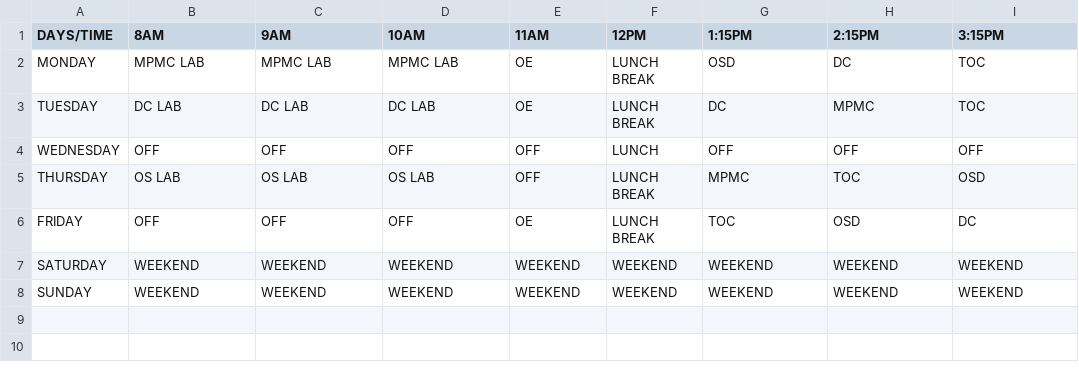
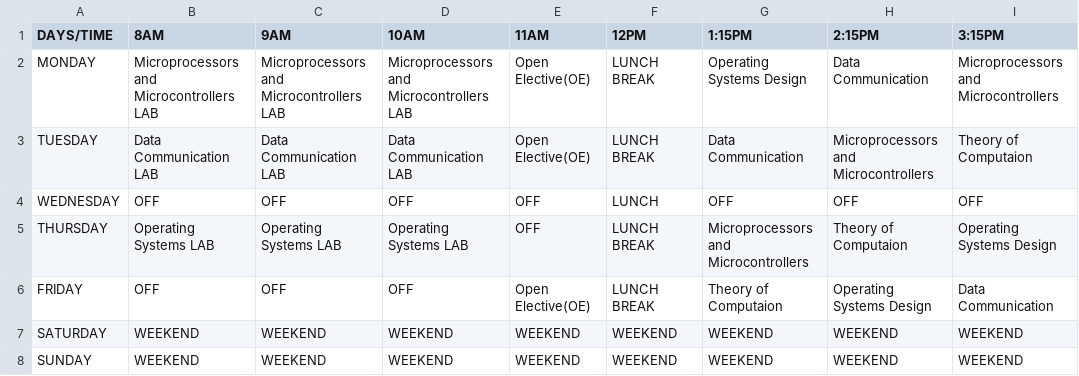
Before and after one commit to nguptaa/Schedule-Bot, a CSV file: s1.csv, drawn as a sheet.

```diff
--- a/s1.csv
+++ b/s1.csv
@@ -1,7 +1,7 @@
 DAYS/TIME,8AM,9AM,10AM,11AM,12PM,1:15PM,2:15PM,3:15PM
-MONDAY,MPMC LAB,MPMC LAB,MPMC LAB,OE,LUNCH BREAK,OSD,DC,TOC
-TUESDAY,DC LAB,DC LAB,DC LAB,OE,LUNCH BREAK,DC,MPMC,TOC
+MONDAY,Microprocessors and Microcontrollers LAB,Microprocessors and Microcontrollers LAB,Microprocessors and Microcontrollers LAB,Open Elective(OE),LUNCH BREAK,Operating Systems Design,Data Communication,Microprocessors and Microcontrollers
+TUESDAY,Data Communication LAB,Data Communication LAB,Data Communication LAB,Open Elective(OE),LUNCH BREAK,Data Communication,Microprocessors and Microcontrollers,Theory of Computaion
 WEDNESDAY,OFF,OFF,OFF,OFF,LUNCH ,OFF,OFF,OFF
-THURSDAY,OS LAB,OS LAB,OS LAB,OFF,LUNCH BREAK,MPMC,TOC,OSD
-FRIDAY,OFF,OFF,OFF ,OE,LUNCH BREAK,TOC,OSD,DC
+THURSDAY,Operating Systems LAB,Operating Systems LAB,Operating Systems LAB,OFF,LUNCH BREAK,Microprocessors and Microcontrollers,Theory of Computaion,Operating Systems Design
+FRIDAY,OFF,OFF,OFF,Open Elective(OE),LUNCH BREAK,Theory of Computaion,Operating Systems Design,Data Communication
 SATURDAY,WEEKEND,WEEKEND,WEEKEND,WEEKEND,WEEKEND,WEEKEND,WEEKEND,WEEKEND
```
Also changed, not shown: 1 other file.
